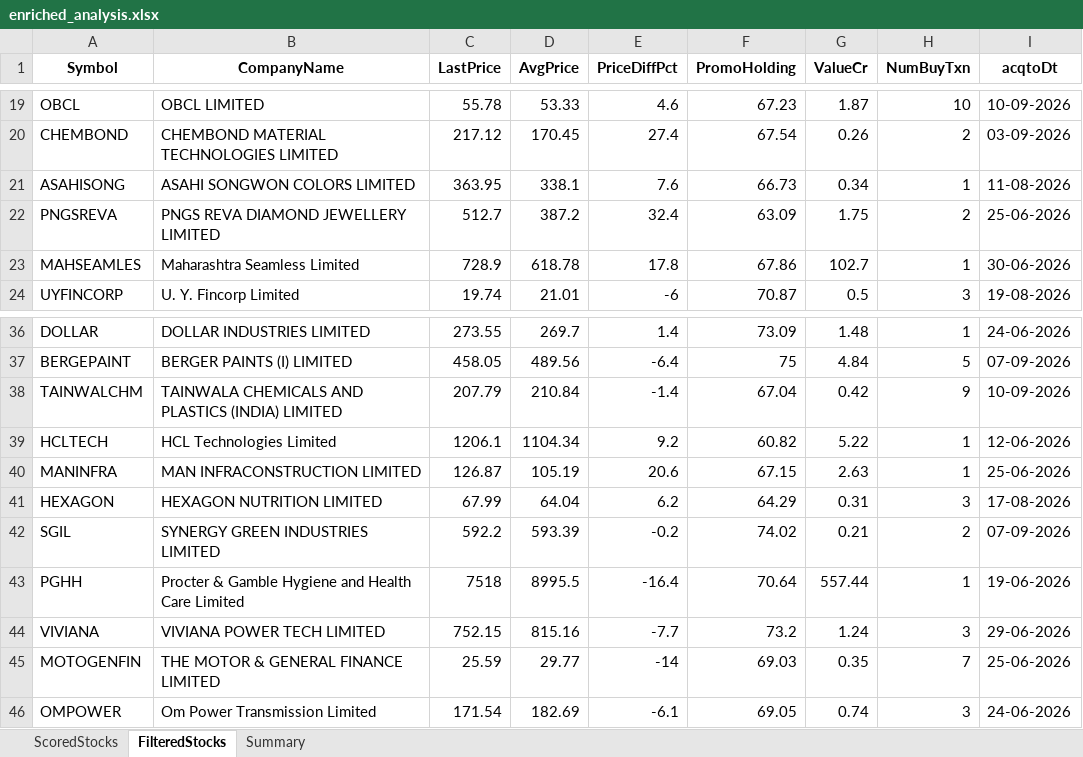
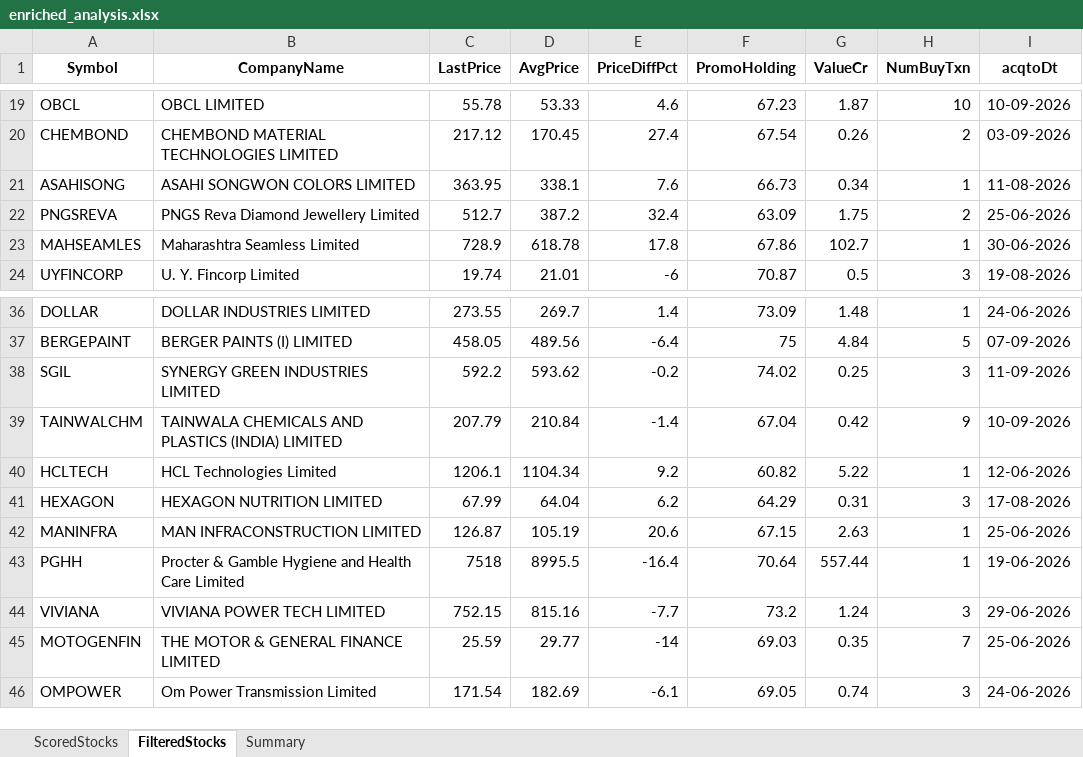
Before and after one commit to rajeshbedse/rbedse, an Excel workbook: output/2026-09-15/enriched_analysis.xlsx, sheet FilteredStocks, drawn as a sheet; only a part is shown, gaps mark what is left out; values as stored, in another font and other column widths than the file's, no borders; removed rows and columns are numbered as before the commit, all else as after; the diff names each change by its address in the sheet, - before the commit and + after, or states it on an @@ line.

```diff
--- a/output/2026-09-15/enriched_analysis.xlsx (sheet FilteredStocks)
+++ b/output/2026-09-15/enriched_analysis.xlsx (sheet FilteredStocks)
-B22 (CompanyName): PNGS REVA DIAMOND JEWELLERY LIMITED
+B22 (CompanyName): PNGS Reva Diamond Jewellery Limited
+row 38: SGIL | SYNERGY GREEN INDUSTRIES LIMITED | 592.2 | 593.62 | -0.2 | 74.02 | 0.25 | 3 | 11-09-2026
-row 42: SGIL | SYNERGY GREEN INDUSTRIES LIMITED | 592.2 | 593.39 | -0.2 | 74.02 | 0.21 | 2 | 07-09-2026
```
Also changed, not shown: sheet ScoredStocks, sheet Summary, 11 other files.
